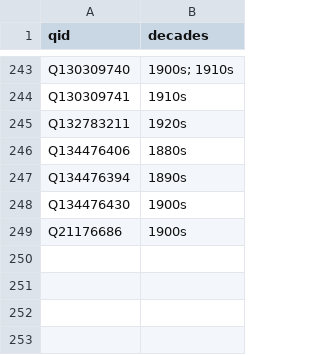
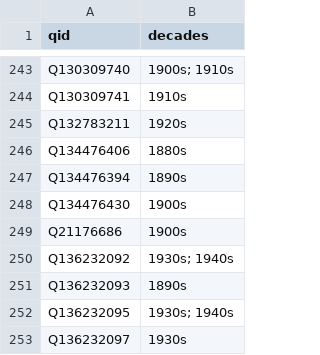
Before and after one commit to yalelibrary/constellations-data, a CSV file: wikidata-lists/decades.csv, drawn as a sheet; only a part is shown, gaps mark what is left out; the diff names each change by its address in the sheet, - before the commit and + after, or states it on an @@ line.

Commit message:
Update decades.csv

```diff
--- a/wikidata-lists/decades.csv
+++ b/wikidata-lists/decades.csv
+row 250: Q136232092 | 1930s; 1940s
+row 251: Q136232093 | 1890s
+row 252: Q136232095 | 1930s; 1940s
+row 253: Q136232097 | 1930s
```
